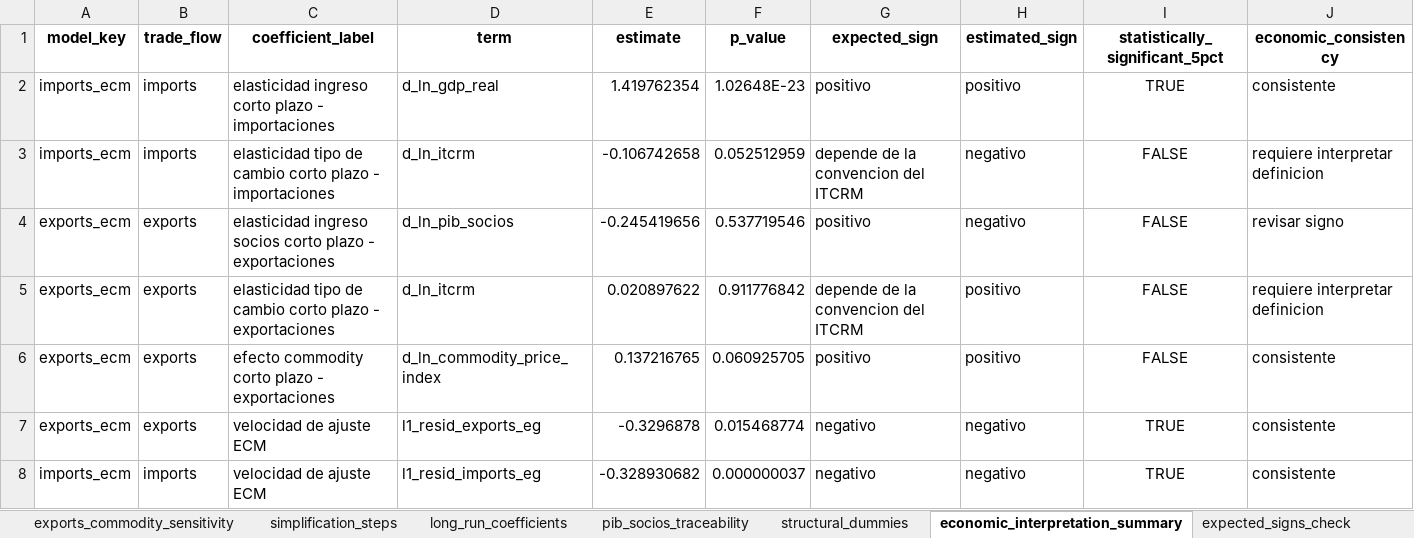
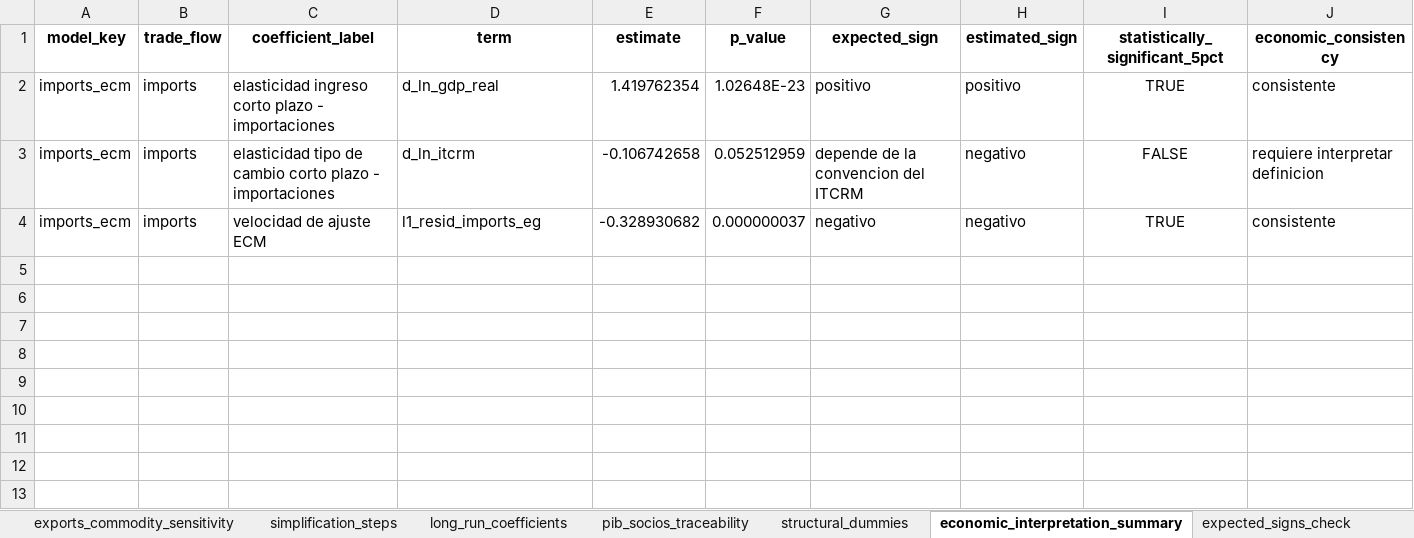
Before and after one commit to delgadiljulian/applied-time-series-econometrics, an Excel workbook: trade-elasticities-cointegration/outputs/section_11_econometric_models.xlsx, sheet economic_interpretation_summary, drawn as a sheet; only a part is shown; values as stored, in another font and other column widths than the file's, no borders; rows hold the shown columns only; the diff names each change by its address in the sheet, - before the commit and + after, or states it on an @@ line.

```diff
--- a/trade-elasticities-cointegration/outputs/section_11_econometric_models.xlsx (sheet economic_interpretation_summary)
+++ b/trade-elasticities-cointegration/outputs/section_11_econometric_models.xlsx (sheet economic_interpretation_summary)
-row 4: exports_ecm | exports | elasticidad ingreso socios corto plazo - exportaciones | d_ln_pib_socios | -0.245419656 | 0.537719546 | positivo | negativo | FALSE | revisar signo
-row 5: exports_ecm | exports | elasticidad tipo de cambio corto plazo - exportaciones | d_ln_itcrm | 0.020897622 | 0.911776842 | depende de la convencion del ITCRM | positivo | FALSE | requiere interpretar definicion
-row 6: exports_ecm | exports | efecto commodity corto plazo - exportaciones | d_ln_commodity_price_index | 0.137216765 | 0.060925705 | positivo | positivo | FALSE | consistente
-row 7: exports_ecm | exports | velocidad de ajuste ECM | l1_resid_exports_eg | -0.3296878 | 0.015468774 | negativo | negativo | TRUE | consistente
```
Also changed, not shown: sheet coefficients_hac, sheet simplification_steps, sheet multicollinearity_vif, sheet exports_commodity_sensitivity, sheet lag_selection, sheet expected_signs_check, 4 more sheets, other sheet tabs, trade-elasticities-cointegration/outputs/final_outputs_index.xlsx, trade-elasticities-cointegration/outputs/section_09_stationarity_results.xlsx, 22 other files.
